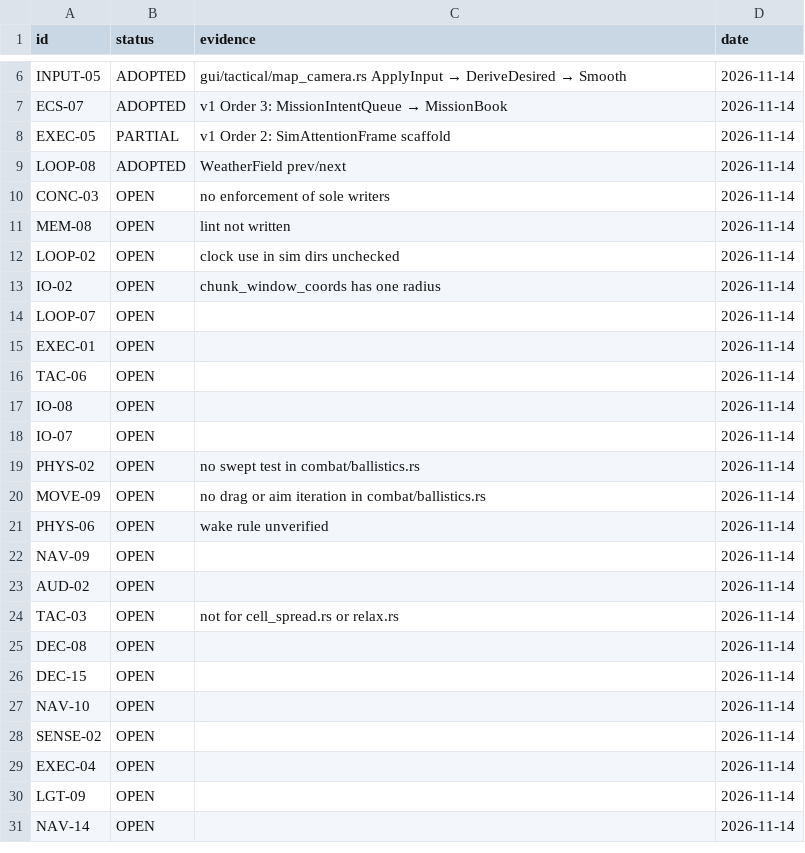
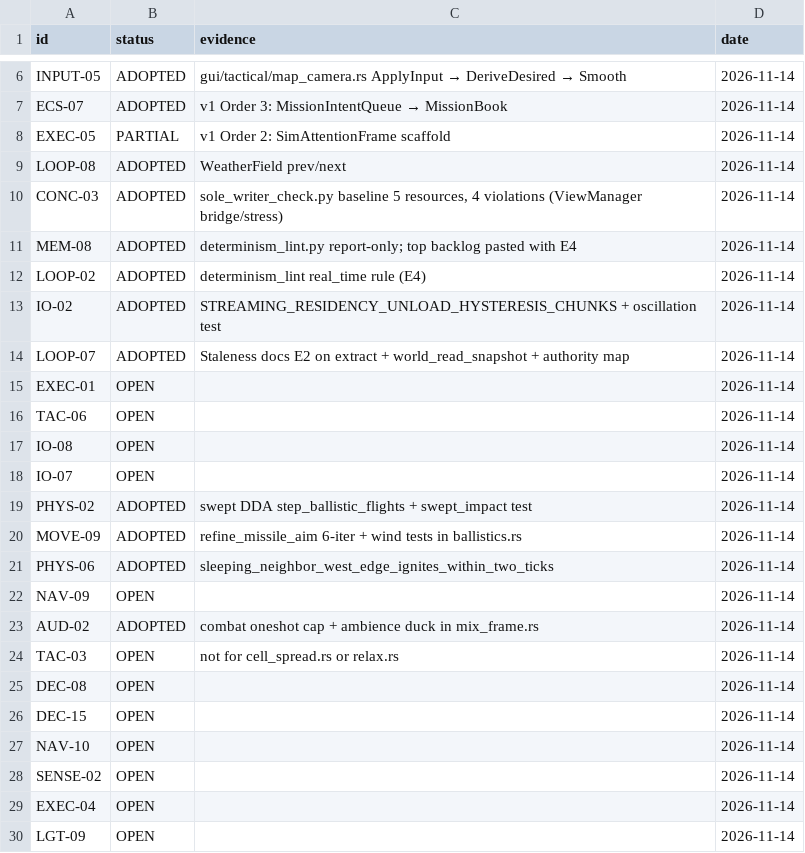
Before and after one commit to zeplaz/Rust_engine_template_01, a TSV file: src/dev/ref_books_index/adoption.tsv, drawn as a sheet; only a part is shown, gaps mark what is left out; the shorter side is filled out with more unchanged rows.

```diff
--- a/src/dev/ref_books_index/adoption.tsv
+++ b/src/dev/ref_books_index/adoption.tsv
@@ -9,7 +9,7 @@ EXEC-05	PARTIAL	v1 Order 2: SimAttentionFrame scaffold	2026-11-14
 LOOP-08	ADOPTED	WeatherField prev/next	2026-11-14
-CONC-03	OPEN	no enforcement of sole writers	2026-11-14
-MEM-08	OPEN	lint not written	2026-11-14
-LOOP-02	OPEN	clock use in sim dirs unchecked	2026-11-14
-IO-02	OPEN	chunk_window_coords has one radius	2026-11-14
-LOOP-07	OPEN		2026-11-14
+CONC-03	ADOPTED	sole_writer_check.py baseline 5 resources, 4 violations (ViewManager bridge/stress)	2026-11-14
+MEM-08	ADOPTED	determinism_lint.py report-only; top backlog pasted with E4	2026-11-14
+LOOP-02	ADOPTED	determinism_lint real_time rule (E4)	2026-11-14
+IO-02	ADOPTED	STREAMING_RESIDENCY_UNLOAD_HYSTERESIS_CHUNKS + oscillation test	2026-11-14
+LOOP-07	ADOPTED	Staleness docs E2 on extract + world_read_snapshot + authority map	2026-11-14
 EXEC-01	OPEN		2026-11-14
@@ -18,7 +18,7 @@ IO-08	OPEN		2026-11-14
 IO-07	OPEN		2026-11-14
-PHYS-02	OPEN	no swept test in combat/ballistics.rs	2026-11-14
-MOVE-09	OPEN	no drag or aim iteration in combat/ballistics.rs	2026-11-14
-PHYS-06	OPEN	wake rule unverified	2026-11-14
+PHYS-02	ADOPTED	swept DDA step_ballistic_flights + swept_impact test	2026-11-14
+MOVE-09	ADOPTED	refine_missile_aim 6-iter + wind tests in ballistics.rs	2026-11-14
+PHYS-06	ADOPTED	sleeping_neighbor_west_edge_ignites_within_two_ticks	2026-11-14
 NAV-09	OPEN		2026-11-14
-AUD-02	OPEN		2026-11-14
+AUD-02	ADOPTED	combat oneshot cap + ambience duck in mix_frame.rs	2026-11-14
 TAC-03	OPEN	not for cell_spread.rs or relax.rs	2026-11-14
```
Also changed, not shown: 16 other files.
